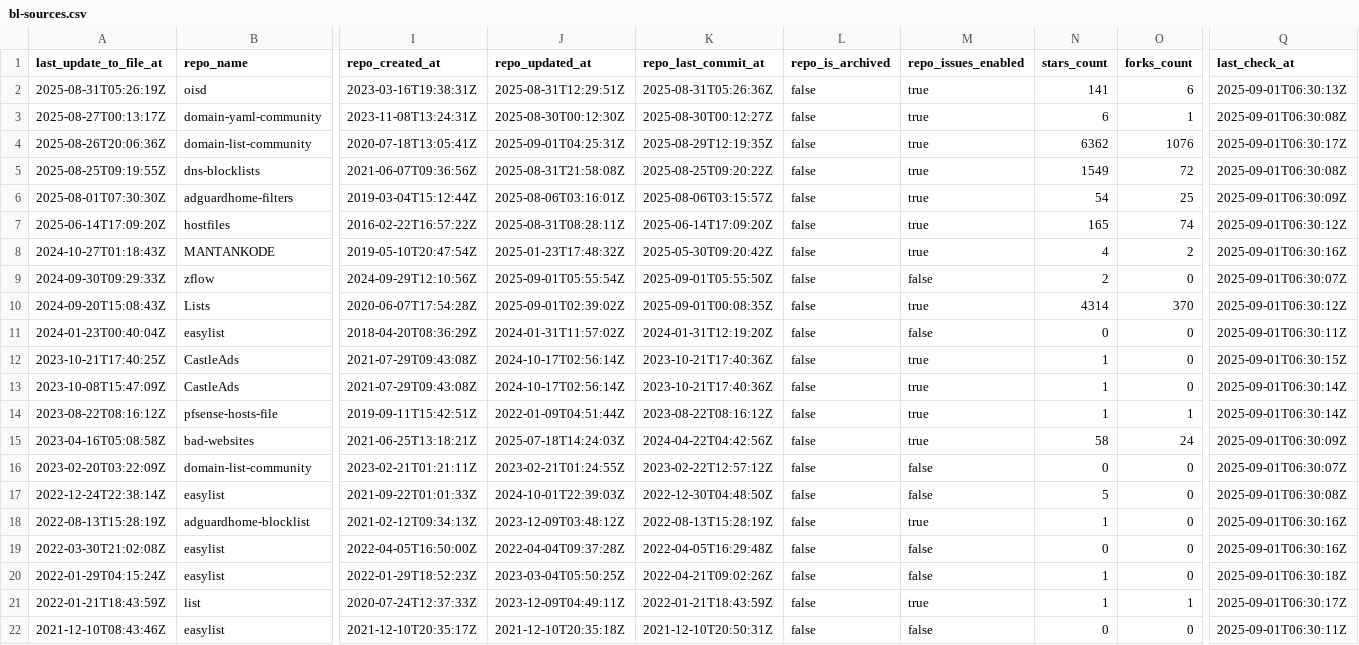
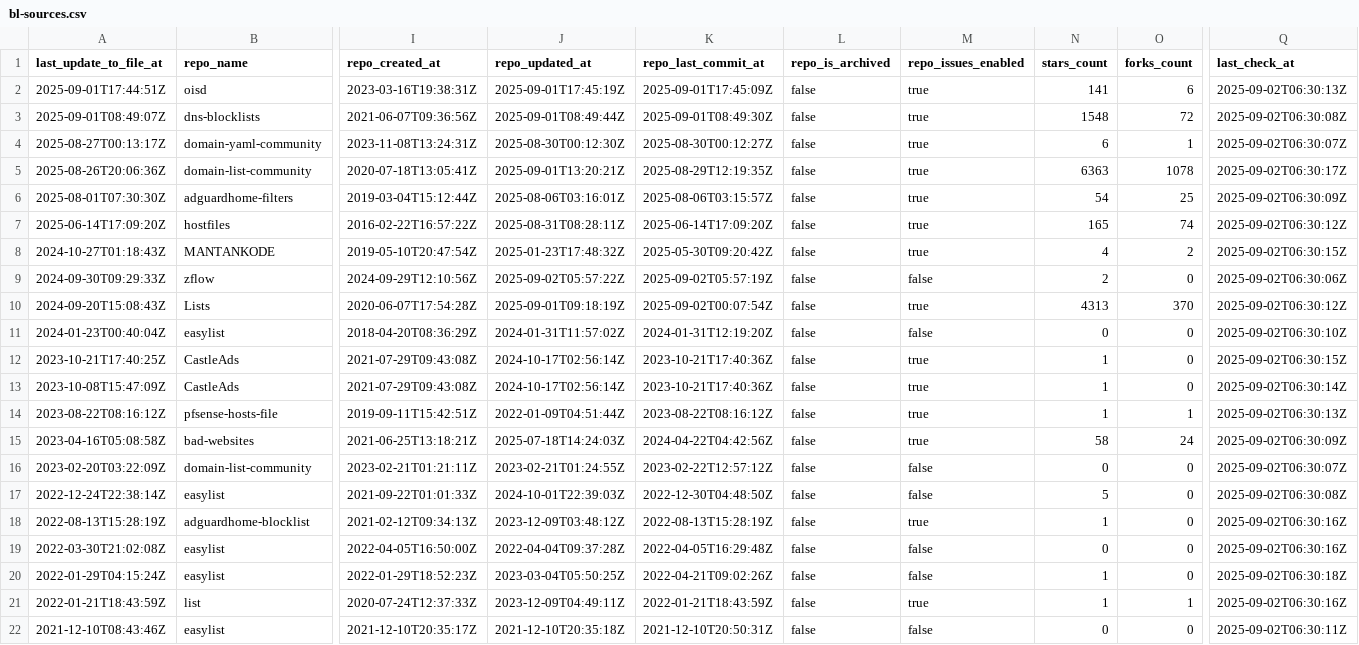
Before and after one commit to omkar861856/porn-domains, a CSV file: blacklist/bl-sources.csv, drawn as a sheet; only a part is shown, gaps mark what is left out; removed rows and columns are numbered as before the commit, all else as after; rows hold the shown columns only; the diff covers the shown part only; the diff names each change by its address in the sheet, - before the commit and + after, or states it on an @@ line.

Commit message:
[AUTO] Rebuild CSV files for sources
Runtime: 00h:00m:17s

```diff
--- a/blacklist/bl-sources.csv
+++ b/blacklist/bl-sources.csv
-A2 (last_update_to_file_at): 2025-08-31T05:26:19Z
+A2 (last_update_to_file_at): 2025-09-01T17:44:51Z
-J2 (repo_updated_at): 2025-08-31T12:29:51Z
+J2 (repo_updated_at): 2025-09-01T17:45:19Z
-K2 (repo_last_commit_at): 2025-08-31T05:26:36Z
+K2 (repo_last_commit_at): 2025-09-01T17:45:09Z
-Q2 (last_check_at): 2025-09-01T06:30:13Z
+Q2 (last_check_at): 2025-09-02T06:30:13Z
+row 3: 2025-09-01T08:49:07Z | dns-blocklists | 2021-06-07T09:36:56Z | 2025-09-01T08:49:44Z | 2025-09-01T08:49:30Z | false | true | 1548 | 72 | 2025-09-02T06:30:08Z
-Q4 (last_check_at): 2025-09-01T06:30:08Z
+Q4 (last_check_at): 2025-09-02T06:30:07Z
-J5 (repo_updated_at): 2025-09-01T04:25:31Z
+J5 (repo_updated_at): 2025-09-01T13:20:21Z
-N5 (stars_count): 6362
+N5 (stars_count): 6363
-O5 (forks_count): 1076
+O5 (forks_count): 1078
-Q5 (last_check_at): 2025-09-01T06:30:17Z
+Q5 (last_check_at): 2025-09-02T06:30:17Z
-row 5: 2025-08-25T09:19:55Z | dns-blocklists | 2021-06-07T09:36:56Z | 2025-08-31T21:58:08Z | 2025-08-25T09:20:22Z | false | true | 1549 | 72 | 2025-09-01T06:30:08Z
-Q6 (last_check_at): 2025-09-01T06:30:09Z
+Q6 (last_check_at): 2025-09-02T06:30:09Z
-Q7 (last_check_at): 2025-09-01T06:30:12Z
+Q7 (last_check_at): 2025-09-02T06:30:12Z
-Q8 (last_check_at): 2025-09-01T06:30:16Z
+Q8 (last_check_at): 2025-09-02T06:30:15Z
-J9 (repo_updated_at): 2025-09-01T05:55:54Z
+J9 (repo_updated_at): 2025-09-02T05:57:22Z
-K9 (repo_last_commit_at): 2025-09-01T05:55:50Z
+K9 (repo_last_commit_at): 2025-09-02T05:57:19Z
-Q9 (last_check_at): 2025-09-01T06:30:07Z
+Q9 (last_check_at): 2025-09-02T06:30:06Z
-J10 (repo_updated_at): 2025-09-01T02:39:02Z
+J10 (repo_updated_at): 2025-09-01T09:18:19Z
-K10 (repo_last_commit_at): 2025-09-01T00:08:35Z
+K10 (repo_last_commit_at): 2025-09-02T00:07:54Z
-N10 (stars_count): 4314
+N10 (stars_count): 4313
-Q10 (last_check_at): 2025-09-01T06:30:12Z
+Q10 (last_check_at): 2025-09-02T06:30:12Z
-Q11 (last_check_at): 2025-09-01T06:30:11Z
+Q11 (last_check_at): 2025-09-02T06:30:10Z
-Q12 (last_check_at): 2025-09-01T06:30:15Z
+Q12 (last_check_at): 2025-09-02T06:30:15Z
-Q13 (last_check_at): 2025-09-01T06:30:14Z
+Q13 (last_check_at): 2025-09-02T06:30:14Z
-Q14 (last_check_at): 2025-09-01T06:30:14Z
+Q14 (last_check_at): 2025-09-02T06:30:13Z
-Q15 (last_check_at): 2025-09-01T06:30:09Z
+Q15 (last_check_at): 2025-09-02T06:30:09Z
-Q16 (last_check_at): 2025-09-01T06:30:07Z
+Q16 (last_check_at): 2025-09-02T06:30:07Z
-Q17 (last_check_at): 2025-09-01T06:30:08Z
+Q17 (last_check_at): 2025-09-02T06:30:08Z
-Q18:Q19 (last_check_at): 2025-09-01T06:30:16Z
+Q18:Q19 (last_check_at): 2025-09-02T06:30:16Z
-Q20 (last_check_at): 2025-09-01T06:30:18Z
+Q20 (last_check_at): 2025-09-02T06:30:18Z
-Q21 (last_check_at): 2025-09-01T06:30:17Z
+Q21 (last_check_at): 2025-09-02T06:30:16Z
-Q22 (last_check_at): 2025-09-01T06:30:11Z
+Q22 (last_check_at): 2025-09-02T06:30:11Z
```
Also changed, not shown: 14 edited cells elsewhere in this file.
